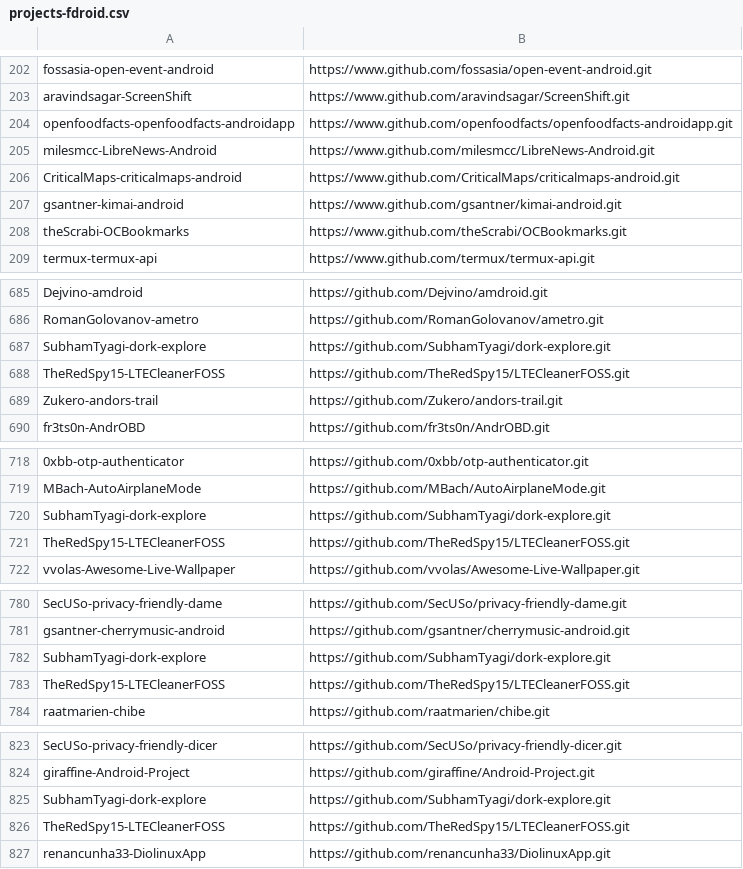
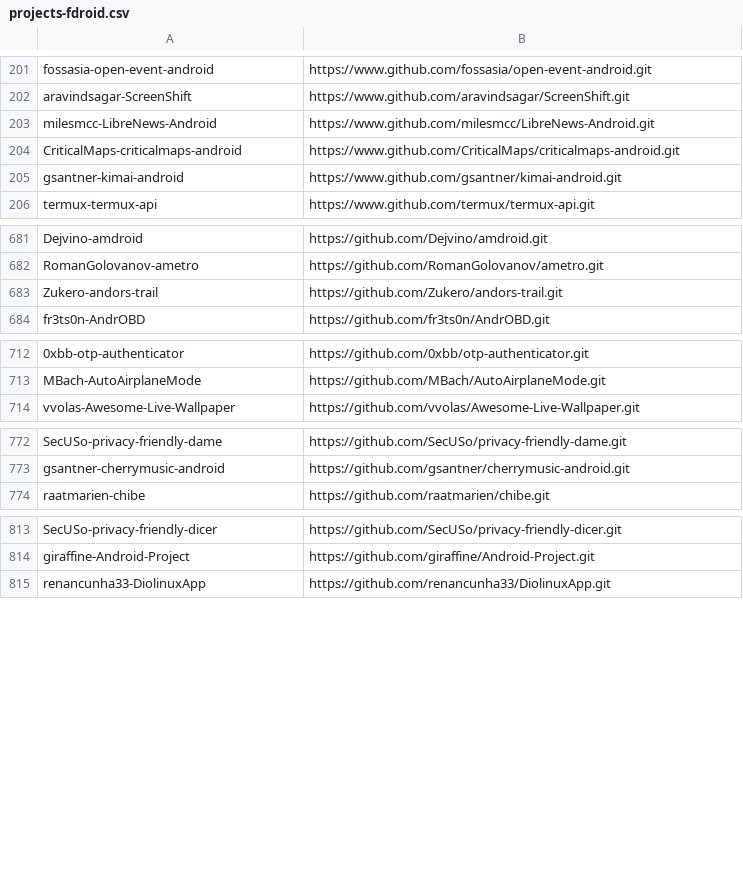
Before and after one commit to refactoring-ai/predicting-refactoring-ml, a CSV file: data-collection/projects-fdroid.csv, drawn as a sheet; only a part is shown, gaps mark what is left out; the diff covers the shown part only; the diff names each change by its address in the sheet, - before the commit and + after, or states it on an @@ line.

```diff
--- a/data-collection/projects-fdroid.csv
+++ b/data-collection/projects-fdroid.csv
-row 204: openfoodfacts-openfoodfacts-androidapp | https://www.github.com/openfoodfacts/openfoodfacts-androidapp.git
-row 208: theScrabi-OCBookmarks | https://www.github.com/theScrabi/OCBookmarks.git
-row 687: SubhamTyagi-dork-explore | https://github.com/SubhamTyagi/dork-explore.git
-row 688: TheRedSpy15-LTECleanerFOSS | https://github.com/TheRedSpy15/LTECleanerFOSS.git
-row 720: SubhamTyagi-dork-explore | https://github.com/SubhamTyagi/dork-explore.git
-row 721: TheRedSpy15-LTECleanerFOSS | https://github.com/TheRedSpy15/LTECleanerFOSS.git
-row 782: SubhamTyagi-dork-explore | https://github.com/SubhamTyagi/dork-explore.git
-row 783: TheRedSpy15-LTECleanerFOSS | https://github.com/TheRedSpy15/LTECleanerFOSS.git
-row 825: SubhamTyagi-dork-explore | https://github.com/SubhamTyagi/dork-explore.git
-row 826: TheRedSpy15-LTECleanerFOSS | https://github.com/TheRedSpy15/LTECleanerFOSS.git
```
Also changed, not shown: 12 removed rows elsewhere in this file, 5 other files.
